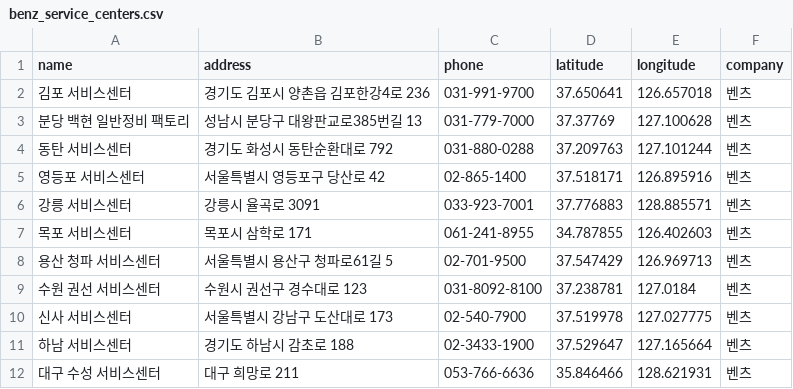
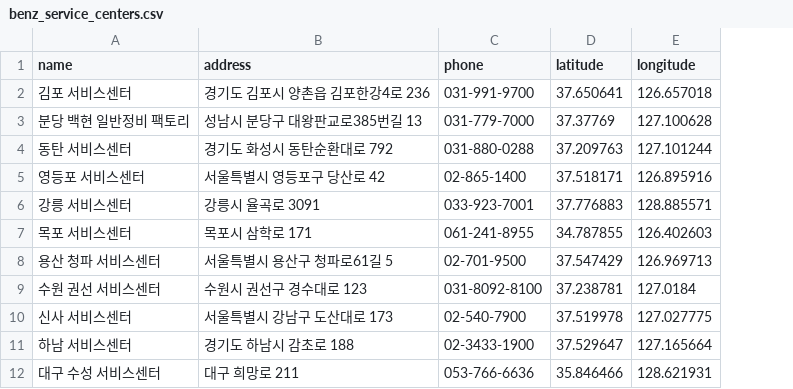
Before and after one commit to SKNETWORKS-FAMILY-AICAMP/SKN35-1st-2Team, a CSV file: crawled/benz_service_centers.csv, drawn as a sheet; only a part is shown; the diff names each change by its address in the sheet, - before the commit and + after, or states it on an @@ line.

```diff
--- a/crawled/benz_service_centers.csv
+++ b/crawled/benz_service_centers.csv
-column F (company), rows 2-12: all 벤츠
```
Also changed, not shown: crawled/bmw_service_centers.csv, crawled/kia_service_centers.csv, 10 other files.
